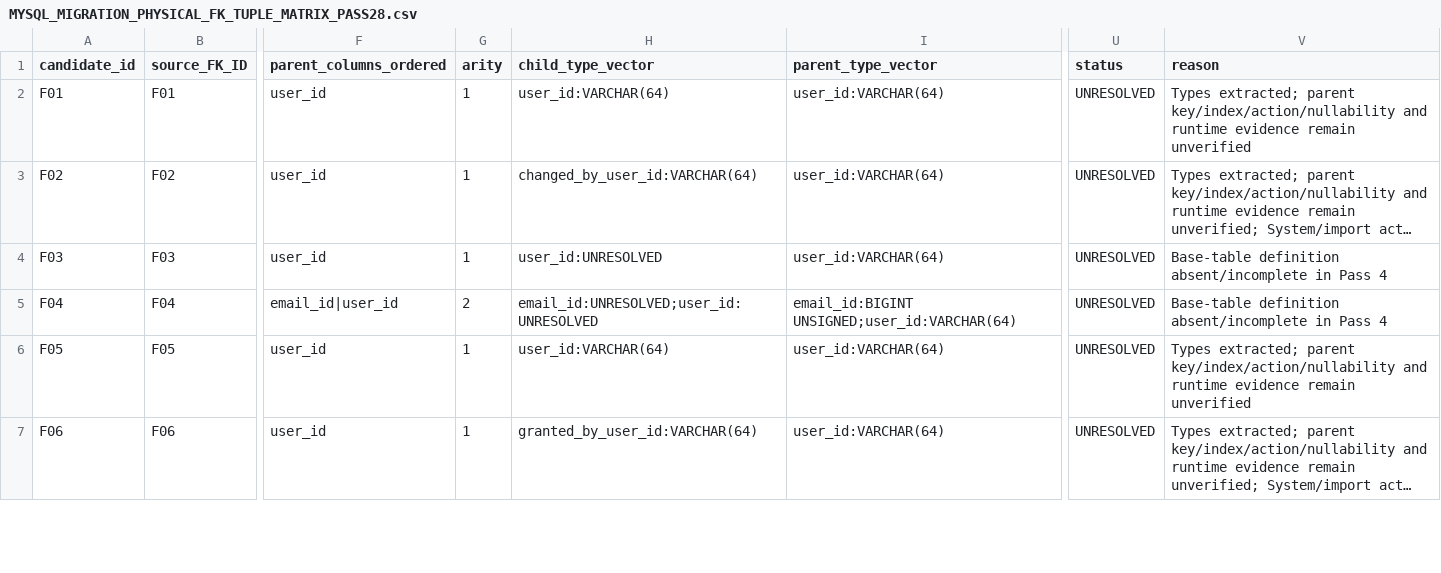
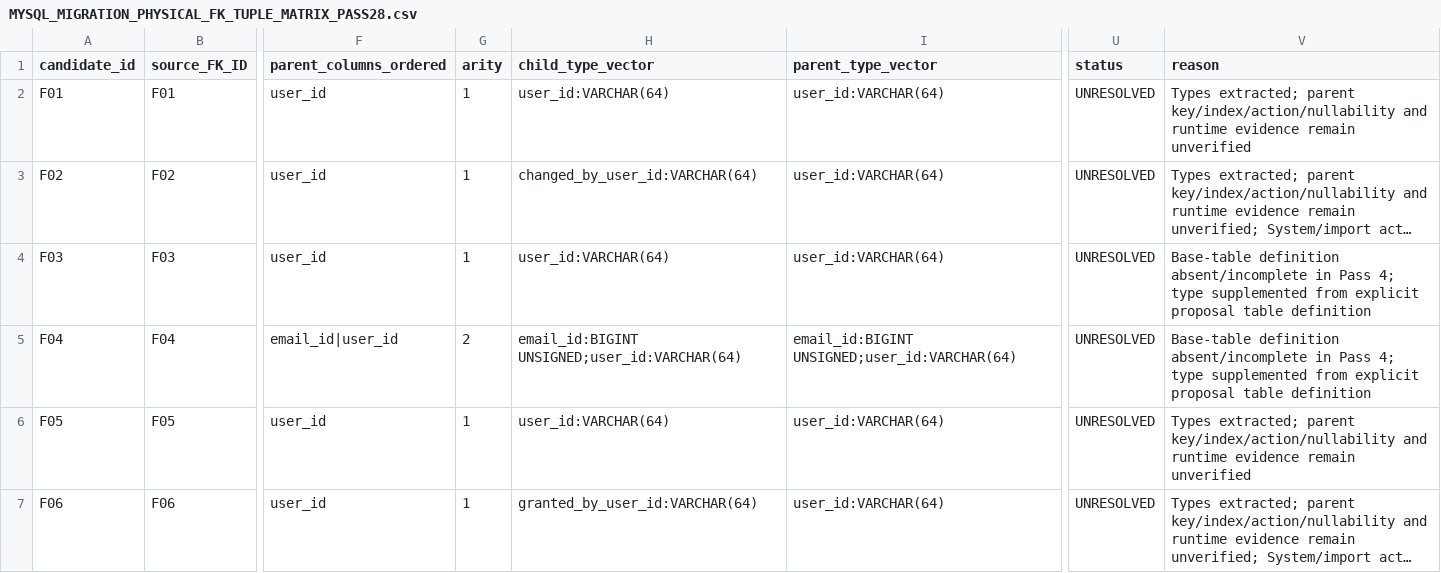
Before and after one commit to anitaherwan3-ai/assalam, a CSV file: MYSQL_MIGRATION_PHYSICAL_FK_TUPLE_MATRIX_PASS28.csv, drawn as a sheet; only a part is shown, gaps mark what is left out; long unchanged cells end in …; the diff covers the shown part only; the diff names each change by its address in the sheet, - before the commit and + after, or states it on an @@ line.

Commit message:
docs(migration): supplement FK types from proposal definitions

```diff
--- a/MYSQL_MIGRATION_PHYSICAL_FK_TUPLE_MATRIX_PASS28.csv
+++ b/MYSQL_MIGRATION_PHYSICAL_FK_TUPLE_MATRIX_PASS28.csv
-H4 (child_type_vector): user_id:UNRESOLVED
+H4 (child_type_vector): user_id:VARCHAR(64)
-V4:V5 (reason): …in Pass 4
+V4:V5 (reason): …in Pass 4; type supplemented from explicit proposal table definition
-H5 (child_type_vector): email_id:UNRESOLVED;user_id:UNRESOLVED
+H5 (child_type_vector): email_id:BIGINT UNSIGNED;user_id:VARCHAR(64)
```
Also changed, not shown: 14 edited cells elsewhere in this file.
